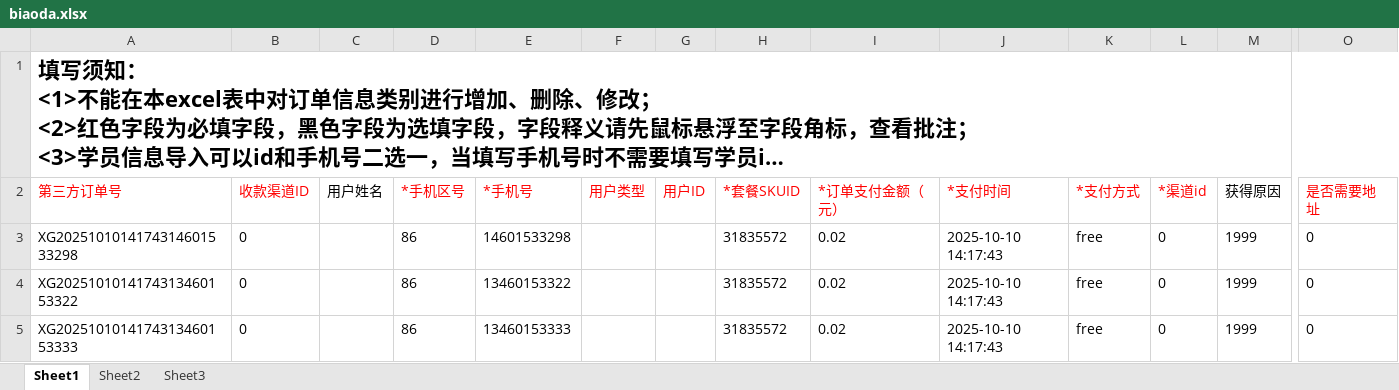
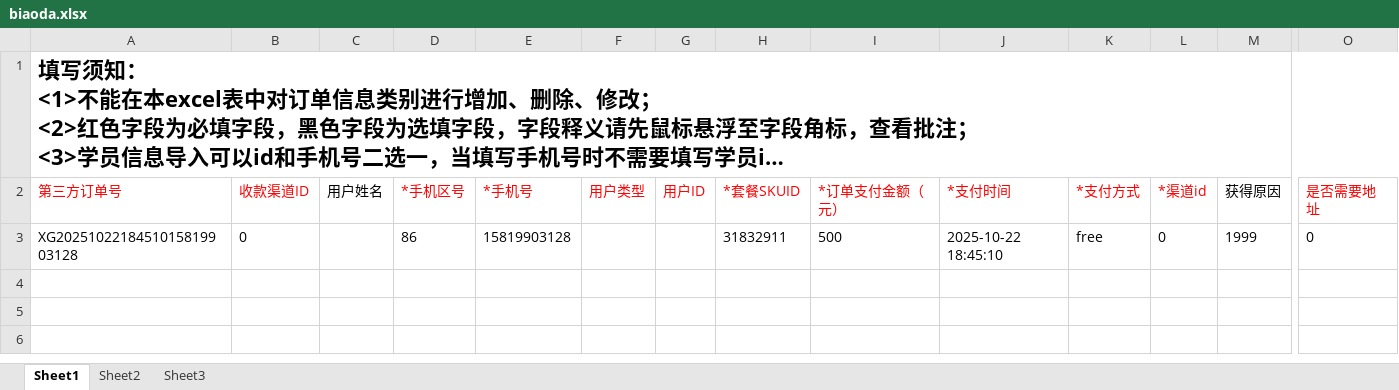
Before and after one commit to tanxingui/hltn_demo, an Excel workbook: API/CreateData/biaoda.xlsx, sheet Sheet1, drawn as a sheet; only a part is shown, gaps mark what is left out; long unchanged cells end in …; values as stored, in another font and other column widths than the file's, no borders; rows hold the shown columns only; the diff names each change by its address in the sheet, - before the commit and + after, or states it on an @@ line.

```diff
--- a/API/CreateData/biaoda.xlsx (sheet Sheet1)
+++ b/API/CreateData/biaoda.xlsx (sheet Sheet1)
-A3 (第三方订单号): XG2025101014174314601533298
+A3 (第三方订单号): XG2025102218451015819903128
-E3 (*手机号): 14601533298
+E3 (*手机号): 15819903128
-H3 (*套餐SKUID): 31835572
+H3 (*套餐SKUID): 31832911
-I3 (*订单支付金额（元）): 0.02
+I3 (*订单支付金额（元）): 500
-J3 (*支付时间): 2025-10-10 14:17:43
+J3 (*支付时间): 2025-10-22 18:45:10
-row 4: XG2025101014174313460153322 | 0 |  | 86 | 13460153322 |  |  | 31835572 | 0.02 | 2025-10-10 14:17:43 | free | 0 | 1999 | 0
-row 5: XG2025101014174313460153333 | 0 |  | 86 | 13460153333 |  |  | 31835572 | 0.02 | 2025-10-10 14:17:43 | free | 0 | 1999 | 0
```
Also changed, not shown: 3 other files.
